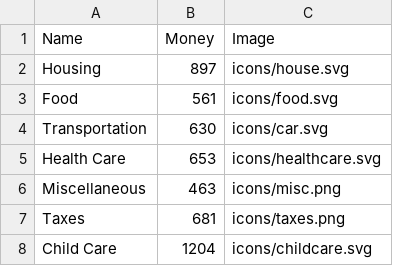
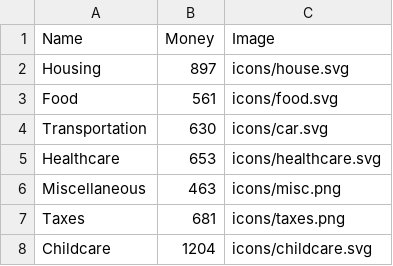
Before and after one commit to manyunzou/Mandy-dataviz, a CSV file: monthlySurvivalV2/familyData.csv, drawn as a sheet.

Commit message:
change classes names

```diff
--- a/monthlySurvivalV2/familyData.csv
+++ b/monthlySurvivalV2/familyData.csv
@@ -4,5 +4,5 @@ Food,561,icons/food.svg
 Transportation,630,icons/car.svg
-Health Care,653,icons/healthcare.svg
+Healthcare,653,icons/healthcare.svg
 Miscellaneous,463,icons/misc.png
 Taxes,681,icons/taxes.png
-Child Care,1204,icons/childcare.svg
+Childcare,1204,icons/childcare.svg
```
Also changed, not shown: monthlySurvivalV2/personalData.csv, 2 other files.
